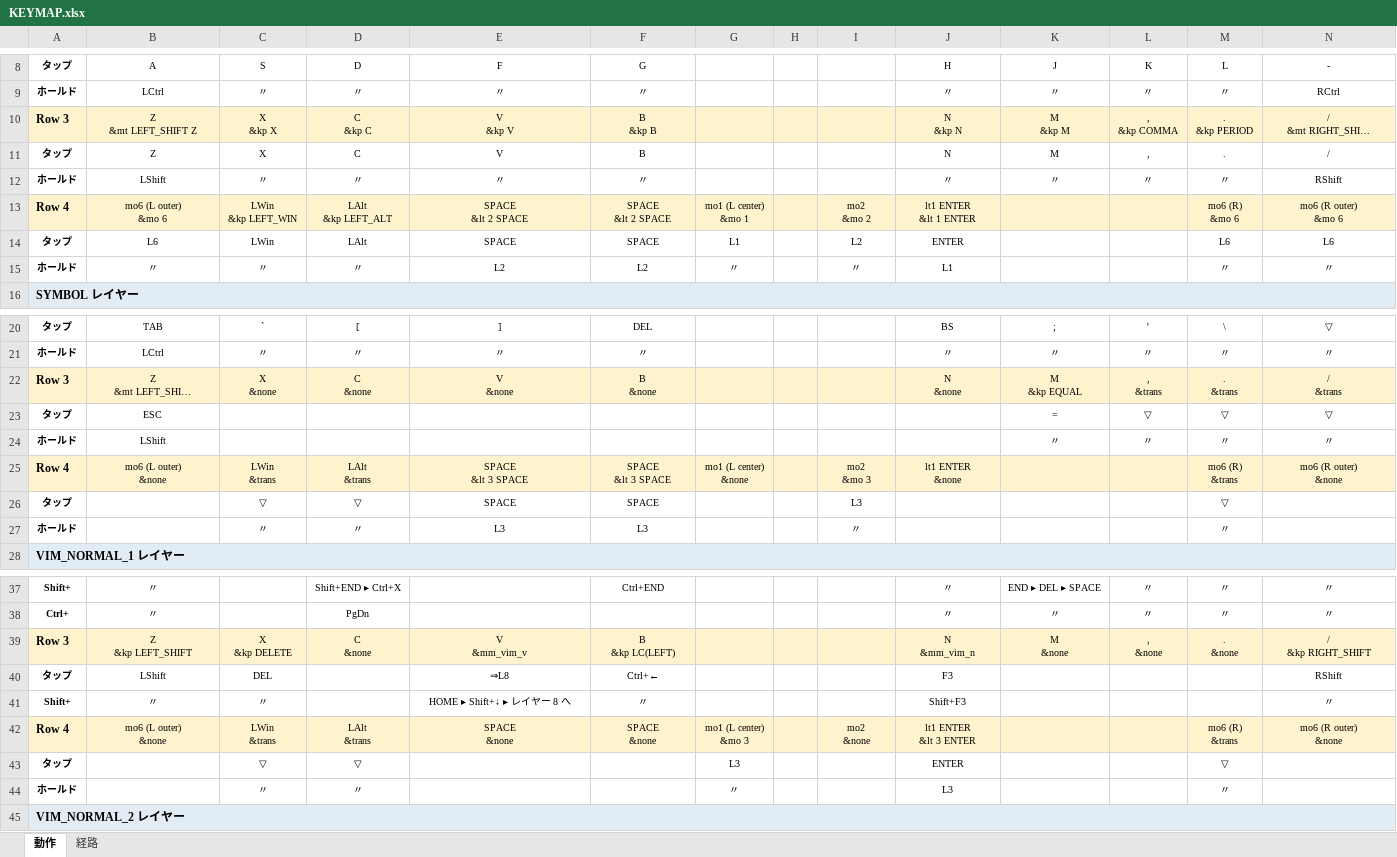
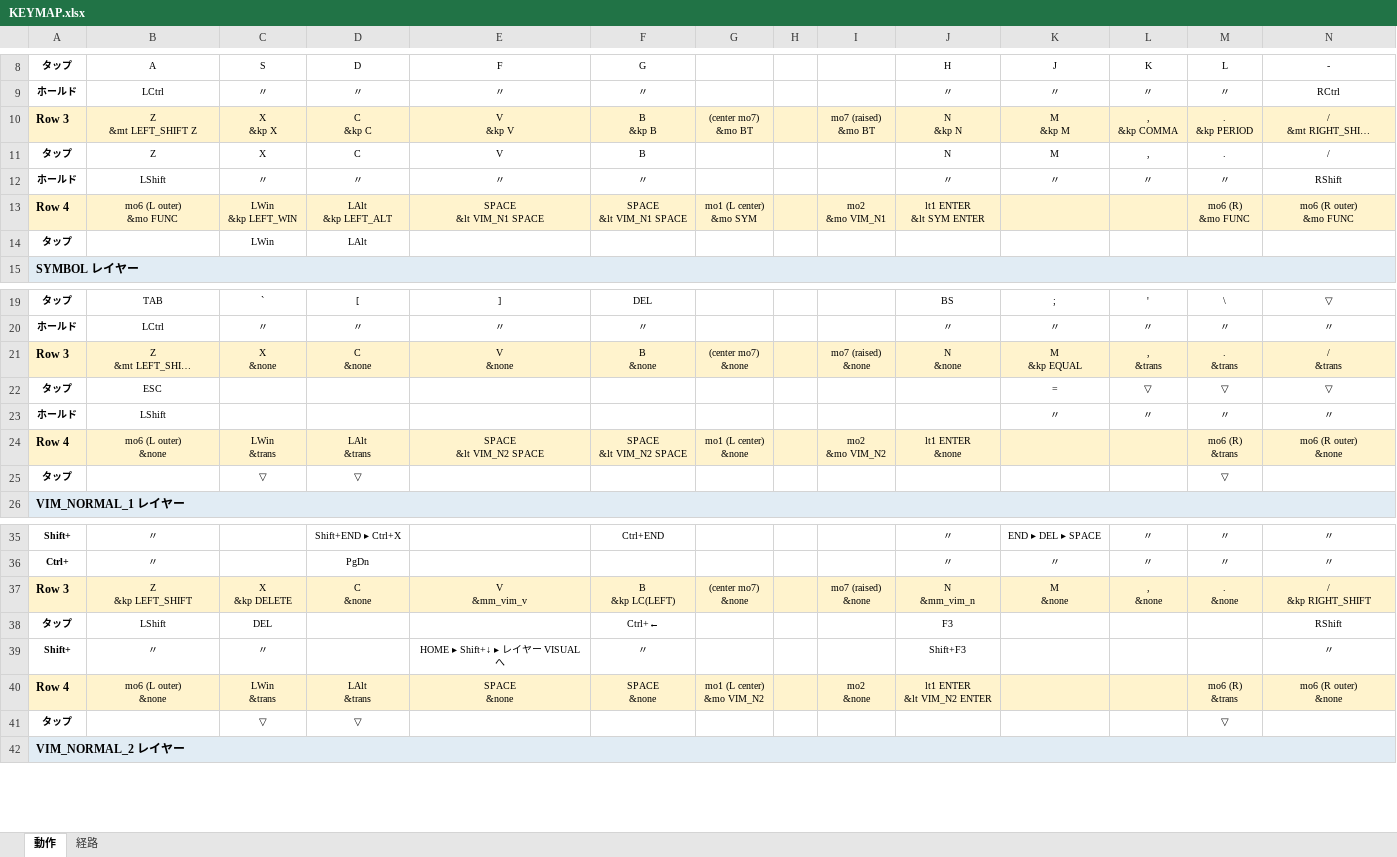
Before and after one commit to ryo-aoki-pc/zmk-config-AroundFortyRB, an Excel workbook: KEYMAP.xlsx, sheet 動作, drawn as a sheet; only a part is shown, gaps mark what is left out; long unchanged cells end in …; values as stored, in another font and other column widths than the file's, no borders; removed rows and columns are numbered as before the commit, all else as after; ↵ is a line break in a cell; the diff covers the shown part only; the diff names each change by its address in the sheet, - before the commit and + after, or states it on an @@ line.

```diff
--- a/KEYMAP.xlsx (sheet 動作)
+++ b/KEYMAP.xlsx (sheet 動作)
-G10: (empty)
+G10: (center mo7) ↵ &mo BT
-I10: (empty)
+I10: mo7 (raised) ↵ &mo BT
-B13: mo6 (L outer) ↵ &mo 6
+B13: mo6 (L outer) ↵ &mo FUNC
-E13: SPACE ↵ &lt 2 SPACE
+E13: SPACE ↵ &lt VIM_N1 SPACE
-F13: SPACE ↵ &lt 2 SPACE
+F13: SPACE ↵ &lt VIM_N1 SPACE
-G13: mo1 (L center) ↵ &mo 1
+G13: mo1 (L center) ↵ &mo SYM
-I13: mo2 ↵ &mo 2
+I13: mo2 ↵ &mo VIM_N1
-J13: lt1 ENTER ↵ &lt 1 ENTER
+J13: lt1 ENTER ↵ &lt SYM ENTER
-M13: mo6 (R) ↵ &mo 6
+M13: mo6 (R) ↵ &mo FUNC
-N13: mo6 (R outer) ↵ &mo 6
+N13: mo6 (R outer) ↵ &mo FUNC
-row 14: タップ | L6 | LWin | LAlt | SPACE | SPACE | L1 |  | L2 | ENTER |  |  | L6 | L6
-row 15: ホールド | 〃 | 〃 | 〃 | L2 | L2 | 〃 |  | 〃 | L1 |  |  | 〃 | 〃
+row 14: タップ |  | LWin | LAlt
-G21: (empty)
+G21: (center mo7) ↵ &none
-I21: (empty)
+I21: mo7 (raised) ↵ &none
-E24: SPACE ↵ &lt 3 SPACE
+E24: SPACE ↵ &lt VIM_N2 SPACE
-F24: SPACE ↵ &lt 3 SPACE
+F24: SPACE ↵ &lt VIM_N2 SPACE
-I24: mo2 ↵ &mo 3
+I24: mo2 ↵ &mo VIM_N2
-E25: SPACE
+E25: (empty)
-F25: SPACE
+F25: (empty)
-I25: L3
+I25: (empty)
-row 27: ホールド |  | 〃 | 〃 | L3 | L3 |  |  | 〃 |  |  |  | 〃
-G37: (empty)
+G37: (center mo7) ↵ &none
-I37: (empty)
+I37: mo7 (raised) ↵ &none
-E38: ⇒L8
+E38: (empty)
-E39: HOME ▸ Shift+↓ ▸ レイヤー 8 へ
+E39: HOME ▸ Shift+↓ ▸ レイヤー VISUAL へ
-G40: mo1 (L center) ↵ &mo 3
+G40: mo1 (L center) ↵ &mo VIM_N2
-J40: lt1 ENTER ↵ &lt 3 ENTER
+J40: lt1 ENTER ↵ &lt VIM_N2 ENTER
-G41: L3
+G41: (empty)
-J41: ENTER
+J41: (empty)
-row 44: ホールド |  | 〃 | 〃 |  |  | 〃 |  |  | L3 |  |  | 〃
```
Also changed, not shown: 19 edited cells elsewhere in this sheet, sheet 経路, 1 other file.
